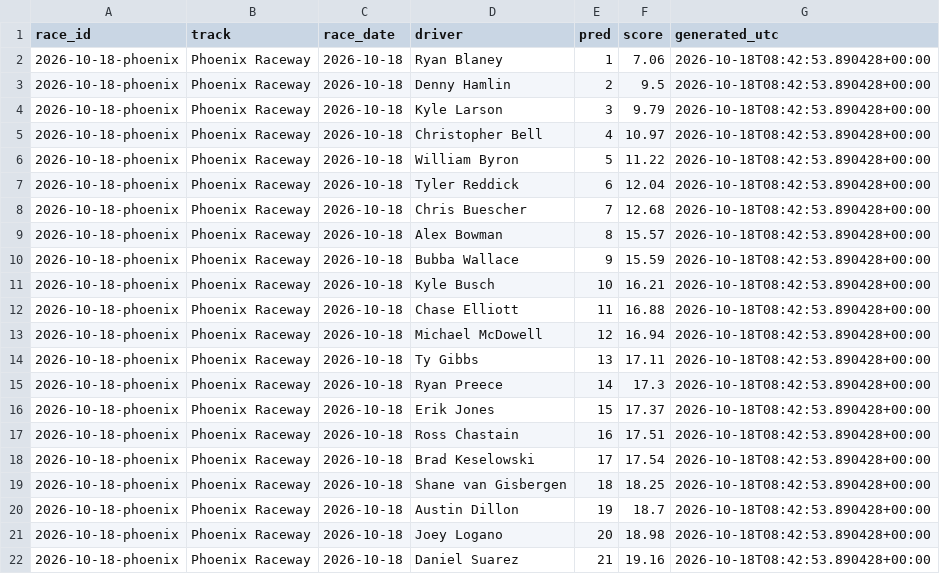
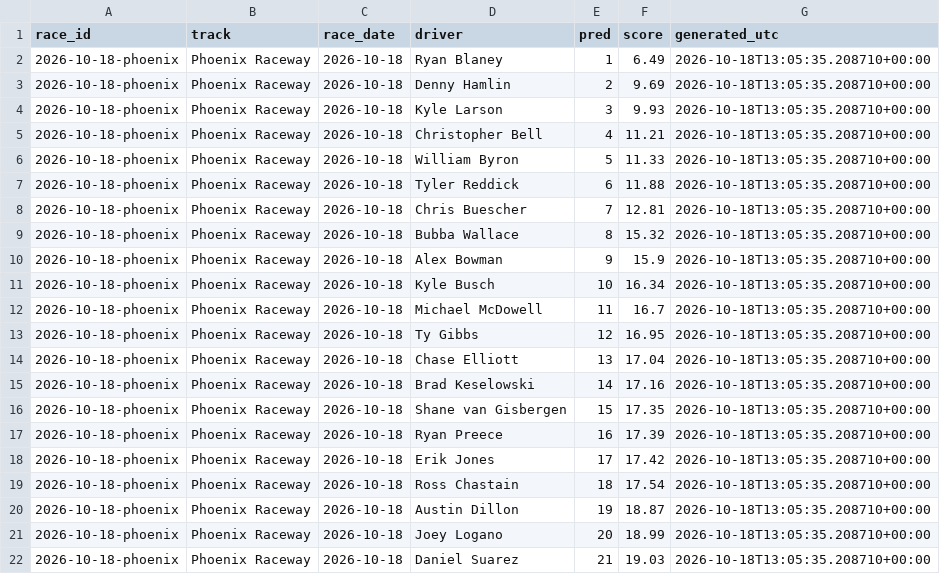
Before and after one commit to BlkShdw02/NASCAR-dashboard, a CSV file: data/predictions_log.csv, drawn as a sheet; only a part is shown; the diff covers the shown part only.

```diff
--- a/data/predictions_log.csv
+++ b/data/predictions_log.csv
@@ -1,22 +1,22 @@
 race_id,track,race_date,driver,pred,score,generated_utc
-2026-10-18-phoenix,Phoenix Raceway,2026-10-18,Ryan Blaney,1,7.06,2026-10-18T08:42:53.890428+00:00
-2026-10-18-phoenix,Phoenix Raceway,2026-10-18,Denny Hamlin,2,9.5,2026-10-18T08:42:53.890428+00:00
-2026-10-18-phoenix,Phoenix Raceway,2026-10-18,Kyle Larson,3,9.79,2026-10-18T08:42:53.890428+00:00
-2026-10-18-phoenix,Phoenix Raceway,2026-10-18,Christopher Bell,4,10.97,2026-10-18T08:42:53.890428+00:00
-2026-10-18-phoenix,Phoenix Raceway,2026-10-18,William Byron,5,11.22,2026-10-18T08:42:53.890428+00:00
-2026-10-18-phoenix,Phoenix Raceway,2026-10-18,Tyler Reddick,6,12.04,2026-10-18T08:42:53.890428+00:00
-2026-10-18-phoenix,Phoenix Raceway,2026-10-18,Chris Buescher,7,12.68,2026-10-18T08:42:53.890428+00:00
-2026-10-18-phoenix,Phoenix Raceway,2026-10-18,Alex Bowman,8,15.57,2026-10-18T08:42:53.890428+00:00
-2026-10-18-phoenix,Phoenix Raceway,2026-10-18,Bubba Wallace,9,15.59,2026-10-18T08:42:53.890428+00:00
-2026-10-18-phoenix,Phoenix Raceway,2026-10-18,Kyle Busch,10,16.21,2026-10-18T08:42:53.890428+00:00
-2026-10-18-phoenix,Phoenix Raceway,2026-10-18,Chase Elliott,11,16.88,2026-10-18T08:42:53.890428+00:00
-2026-10-18-phoenix,Phoenix Raceway,2026-10-18,Michael McDowell,12,16.94,2026-10-18T08:42:53.890428+00:00
-2026-10-18-phoenix,Phoenix Raceway,2026-10-18,Ty Gibbs,13,17.11,2026-10-18T08:42:53.890428+00:00
-2026-10-18-phoenix,Phoenix Raceway,2026-10-18,Ryan Preece,14,17.3,2026-10-18T08:42:53.890428+00:00
-2026-10-18-phoenix,Phoenix Raceway,2026-10-18,Erik Jones,15,17.37,2026-10-18T08:42:53.890428+00:00
-2026-10-18-phoenix,Phoenix Raceway,2026-10-18,Ross Chastain,16,17.51,2026-10-18T08:42:53.890428+00:00
-2026-10-18-phoenix,Phoenix Raceway,2026-10-18,Brad Keselowski,17,17.54,2026-10-18T08:42:53.890428+00:00
-2026-10-18-phoenix,Phoenix Raceway,2026-10-18,Shane van Gisbergen,18,18.25,2026-10-18T08:42:53.890428+00:00
-2026-10-18-phoenix,Phoenix Raceway,2026-10-18,Austin Dillon,19,18.7,2026-10-18T08:42:53.890428+00:00
-2026-10-18-phoenix,Phoenix Raceway,2026-10-18,Joey Logano,20,18.98,2026-10-18T08:42:53.890428+00:00
-2026-10-18-phoenix,Phoenix Raceway,2026-10-18,Daniel Suarez,21,19.16,2026-10-18T08:42:53.890428+00:00
+2026-10-18-phoenix,Phoenix Raceway,2026-10-18,Ryan Blaney,1,6.49,2026-10-18T13:05:35.208710+00:00
+2026-10-18-phoenix,Phoenix Raceway,2026-10-18,Denny Hamlin,2,9.69,2026-10-18T13:05:35.208710+00:00
+2026-10-18-phoenix,Phoenix Raceway,2026-10-18,Kyle Larson,3,9.93,2026-10-18T13:05:35.208710+00:00
+2026-10-18-phoenix,Phoenix Raceway,2026-10-18,Christopher Bell,4,11.21,2026-10-18T13:05:35.208710+00:00
+2026-10-18-phoenix,Phoenix Raceway,2026-10-18,William Byron,5,11.33,2026-10-18T13:05:35.208710+00:00
+2026-10-18-phoenix,Phoenix Raceway,2026-10-18,Tyler Reddick,6,11.88,2026-10-18T13:05:35.208710+00:00
+2026-10-18-phoenix,Phoenix Raceway,2026-10-18,Chris Buescher,7,12.81,2026-10-18T13:05:35.208710+00:00
+2026-10-18-phoenix,Phoenix Raceway,2026-10-18,Bubba Wallace,8,15.32,2026-10-18T13:05:35.208710+00:00
+2026-10-18-phoenix,Phoenix Raceway,2026-10-18,Alex Bowman,9,15.9,2026-10-18T13:05:35.208710+00:00
+2026-10-18-phoenix,Phoenix Raceway,2026-10-18,Kyle Busch,10,16.34,2026-10-18T13:05:35.208710+00:00
+2026-10-18-phoenix,Phoenix Raceway,2026-10-18,Michael McDowell,11,16.7,2026-10-18T13:05:35.208710+00:00
+2026-10-18-phoenix,Phoenix Raceway,2026-10-18,Ty Gibbs,12,16.95,2026-10-18T13:05:35.208710+00:00
+2026-10-18-phoenix,Phoenix Raceway,2026-10-18,Chase Elliott,13,17.04,2026-10-18T13:05:35.208710+00:00
+2026-10-18-phoenix,Phoenix Raceway,2026-10-18,Brad Keselowski,14,17.16,2026-10-18T13:05:35.208710+00:00
+2026-10-18-phoenix,Phoenix Raceway,2026-10-18,Shane van Gisbergen,15,17.35,2026-10-18T13:05:35.208710+00:00
+2026-10-18-phoenix,Phoenix Raceway,2026-10-18,Ryan Preece,16,17.39,2026-10-18T13:05:35.208710+00:00
+2026-10-18-phoenix,Phoenix Raceway,2026-10-18,Erik Jones,17,17.42,2026-10-18T13:05:35.208710+00:00
+2026-10-18-phoenix,Phoenix Raceway,2026-10-18,Ross Chastain,18,17.54,2026-10-18T13:05:35.208710+00:00
+2026-10-18-phoenix,Phoenix Raceway,2026-10-18,Austin Dillon,19,18.87,2026-10-18T13:05:35.208710+00:00
+2026-10-18-phoenix,Phoenix Raceway,2026-10-18,Joey Logano,20,18.99,2026-10-18T13:05:35.208710+00:00
+2026-10-18-phoenix,Phoenix Raceway,2026-10-18,Daniel Suarez,21,19.03,2026-10-18T13:05:35.208710+00:00
```
Also changed, not shown: 87 edited cells elsewhere in this file, 1 other file.
